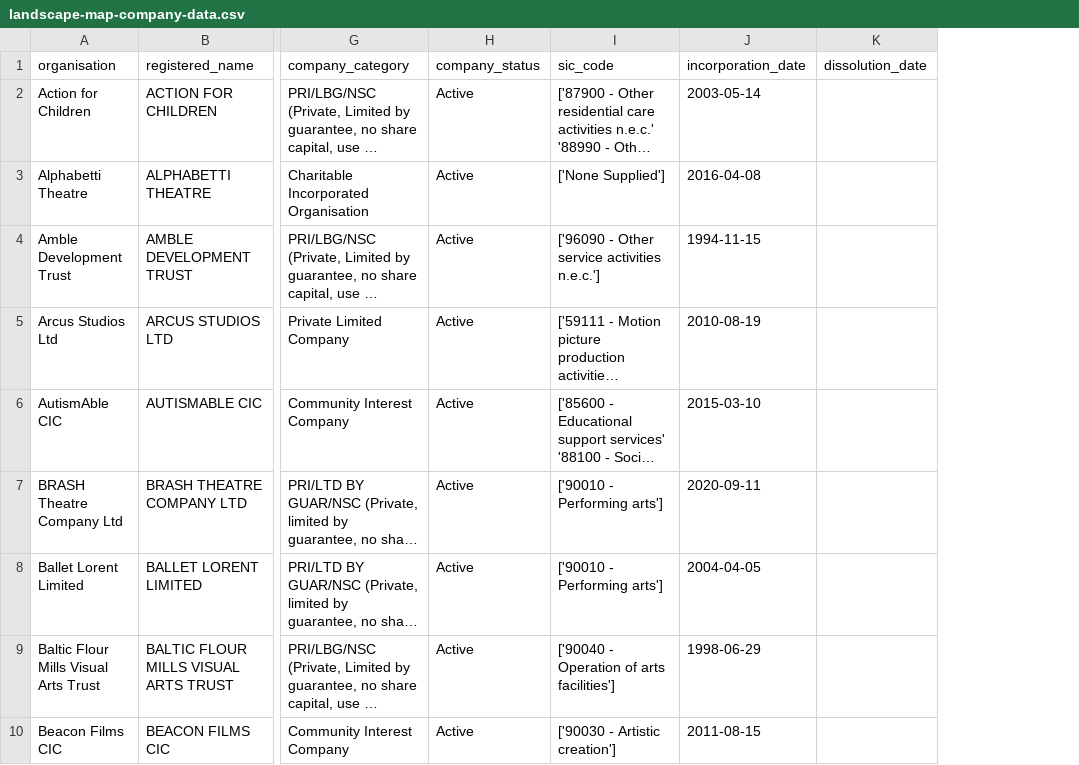
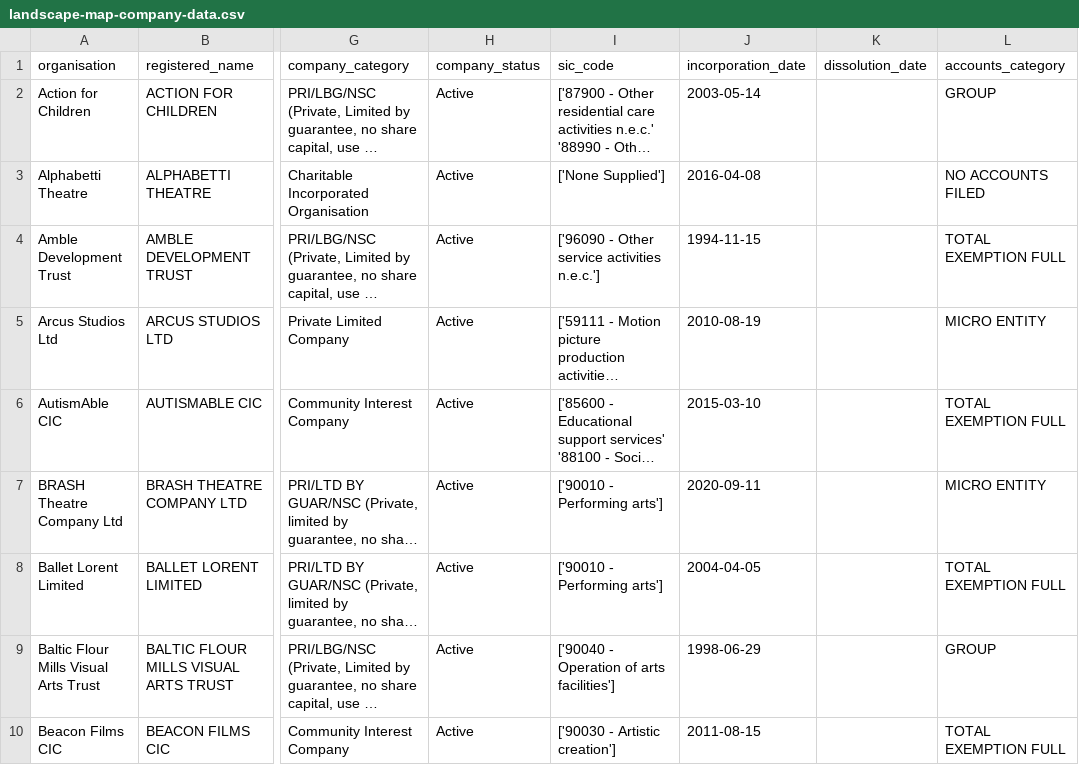
Before and after one commit to open-innovations/northumbria-culture-connect, a CSV file: raw/landscape-map-company-data.csv, drawn as a sheet; only a part is shown, gaps mark what is left out; long unchanged cells end in …; the diff names each change by its address in the sheet, - before the commit and + after, or states it on an @@ line.

```diff
--- a/raw/landscape-map-company-data.csv
+++ b/raw/landscape-map-company-data.csv
+column L (accounts_category), rows 2-10: GROUP | NO ACCOUNTS FILED | TOTAL EXEMPTION FULL | MICRO ENTITY | TOTAL EXEMPTION FULL | MICRO ENTITY | TOTAL EXEMPTION FULL | GROUP | TOTAL EXEMPTION FULL
```
Also changed, not shown: data/culture_landscape.csv, src/_data/landscape/newcastle_organisations.csv, 2 other files.
